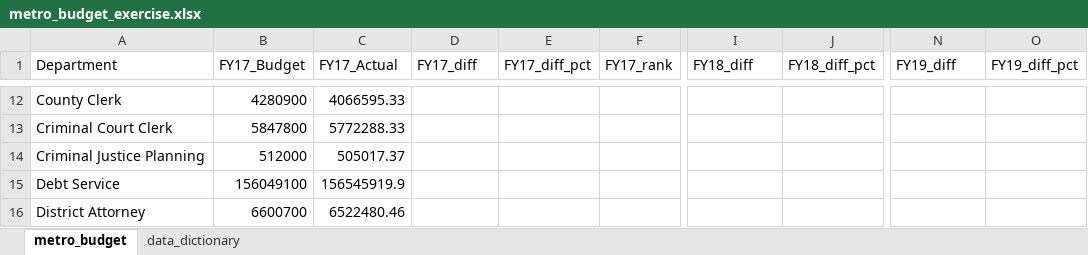
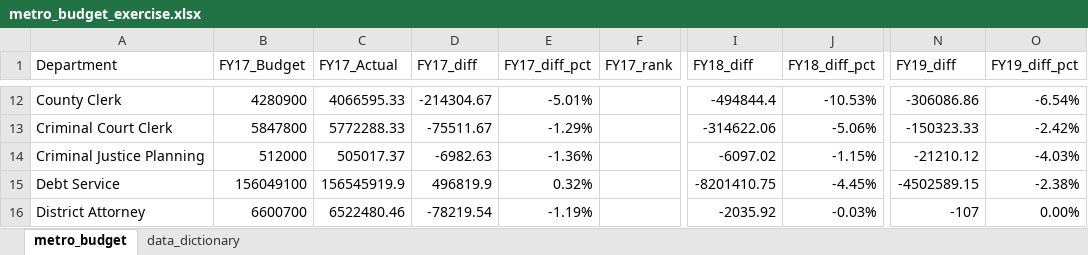
Before and after one commit to CaitlinC91/budget_lookups-CaitlinC91, an Excel workbook: metro_budget_exercise.xlsx, sheet metro_budget, drawn as a sheet; only a part is shown, gaps mark what is left out; values as stored, in another font and other column widths than the file's, no borders; the diff covers the shown part only; the diff names each change by its address in the sheet, - before the commit and + after, or states it on an @@ line.

```diff
--- a/metro_budget_exercise.xlsx (sheet metro_budget)
+++ b/metro_budget_exercise.xlsx (sheet metro_budget)
-D12 (FY17_diff): (empty)
+D12 (FY17_diff): -214304.67
-E12 (FY17_diff_pct): (empty)
+E12 (FY17_diff_pct): -5.01%
-I12 (FY18_diff): (empty)
+I12 (FY18_diff): -494844.4
-J12 (FY18_diff_pct): (empty)
+J12 (FY18_diff_pct): -10.53%
-N12 (FY19_diff): (empty)
+N12 (FY19_diff): -306086.86
-O12 (FY19_diff_pct): (empty)
+O12 (FY19_diff_pct): -6.54%
-D13 (FY17_diff): (empty)
+D13 (FY17_diff): -75511.67
-E13 (FY17_diff_pct): (empty)
+E13 (FY17_diff_pct): -1.29%
-I13 (FY18_diff): (empty)
+I13 (FY18_diff): -314622.06
-J13 (FY18_diff_pct): (empty)
+J13 (FY18_diff_pct): -5.06%
-N13 (FY19_diff): (empty)
+N13 (FY19_diff): -150323.33
-O13 (FY19_diff_pct): (empty)
+O13 (FY19_diff_pct): -2.42%
-D14 (FY17_diff): (empty)
+D14 (FY17_diff): -6982.63
-E14 (FY17_diff_pct): (empty)
+E14 (FY17_diff_pct): -1.36%
-I14 (FY18_diff): (empty)
+I14 (FY18_diff): -6097.02
-J14 (FY18_diff_pct): (empty)
+J14 (FY18_diff_pct): -1.15%
-N14 (FY19_diff): (empty)
+N14 (FY19_diff): -21210.12
-O14 (FY19_diff_pct): (empty)
+O14 (FY19_diff_pct): -4.03%
-D15 (FY17_diff): (empty)
+D15 (FY17_diff): 496819.9
-E15 (FY17_diff_pct): (empty)
+E15 (FY17_diff_pct): 0.32%
-I15 (FY18_diff): (empty)
+I15 (FY18_diff): -8201410.75
-J15 (FY18_diff_pct): (empty)
+J15 (FY18_diff_pct): -4.45%
-N15 (FY19_diff): (empty)
+N15 (FY19_diff): -4502589.15
-O15 (FY19_diff_pct): (empty)
+O15 (FY19_diff_pct): -2.38%
-D16 (FY17_diff): (empty)
+D16 (FY17_diff): -78219.54
-E16 (FY17_diff_pct): (empty)
+E16 (FY17_diff_pct): -1.19%
-I16 (FY18_diff): (empty)
+I16 (FY18_diff): -2035.92
-J16 (FY18_diff_pct): (empty)
+J16 (FY18_diff_pct): -0.03%
-N16 (FY19_diff): (empty)
+N16 (FY19_diff): -107
-O16 (FY19_diff_pct): (empty)
+O16 (FY19_diff_pct): 0.00%
```
Also changed, not shown: 276 edited cells elsewhere in this sheet.
